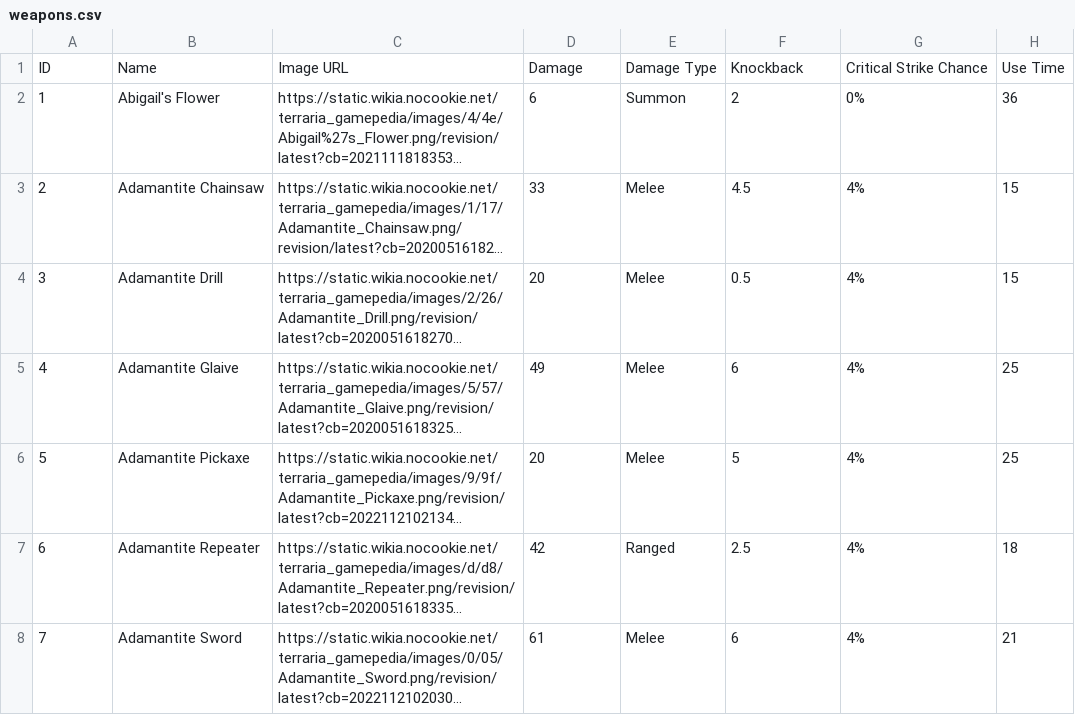
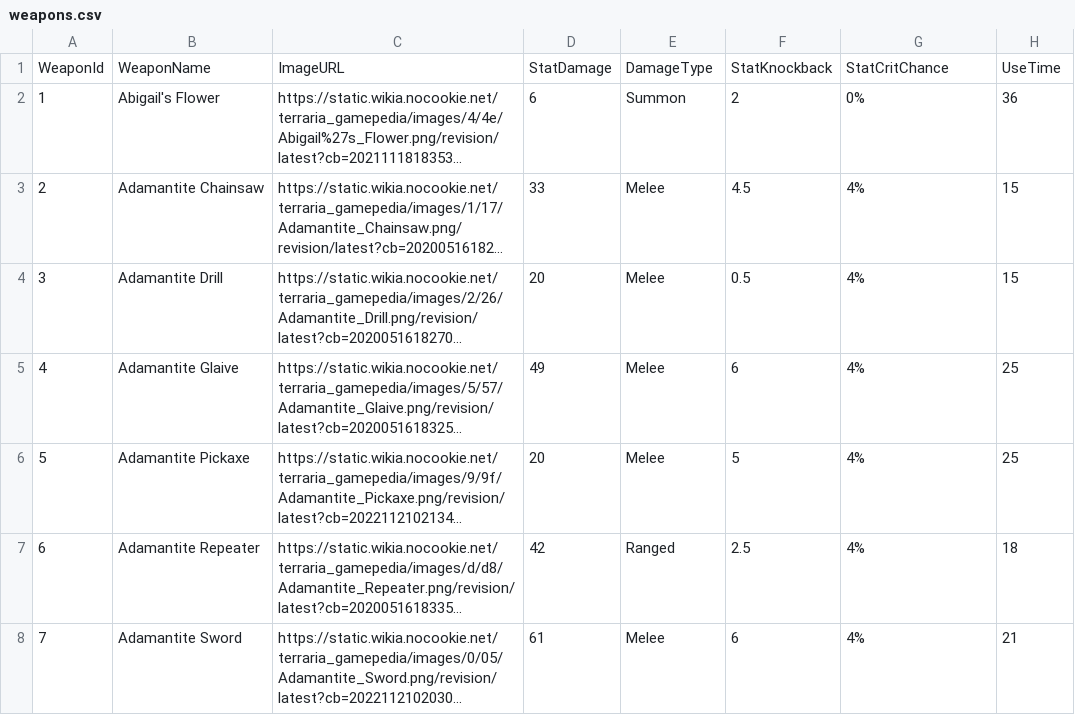
Before and after one commit to suspenceb/TerrariaCraftingRepo, a CSV file: milestone_5/DataScrapping/weapons/weapons.csv, drawn as a sheet; only a part is shown; long unchanged cells end in …; removed rows and columns are numbered as before the commit, all else as after; the diff names each change by its address in the sheet, - before the commit and + after, or states it on an @@ line.

```diff
--- a/milestone_5/DataScrapping/weapons/weapons.csv
+++ b/milestone_5/DataScrapping/weapons/weapons.csv
-row 1: ID | Name | Image URL | Damage | Damage Type | Knockback | Critical Strike Chance | Use Time
+row 1: WeaponId | WeaponName | ImageURL | StatDamage | DamageType | StatKnockback | StatCritChance | UseTime
```
Also changed, not shown: milestone_5/DataScrapping/Armor/armorAdvance.csv.
